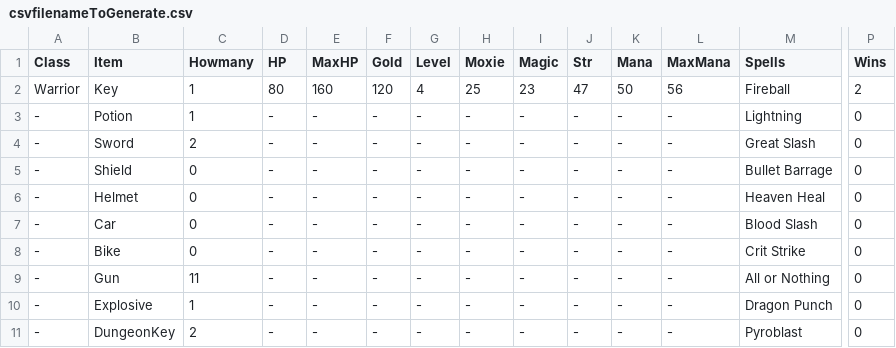
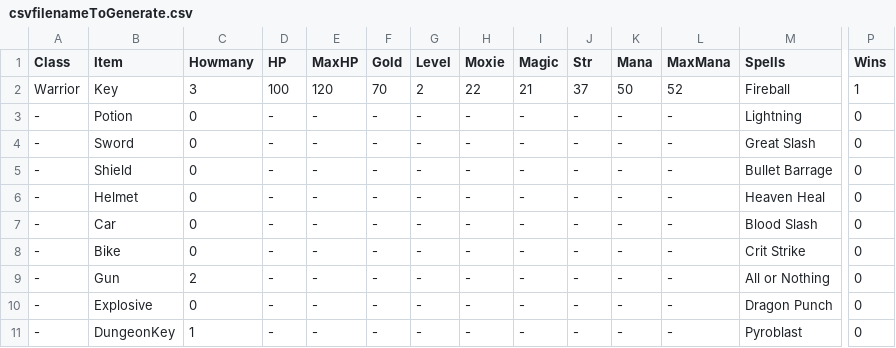
Before and after one commit to SreedeviRajavelu/textadventuregame, a CSV file: csvfilenameToGenerate.csv, drawn as a sheet; only a part is shown, gaps mark what is left out; the diff names each change by its address in the sheet, - before the commit and + after, or states it on an @@ line.

```diff
--- a/csvfilenameToGenerate.csv
+++ b/csvfilenameToGenerate.csv
-C2 (Howmany): 1
+C2 (Howmany): 3
-D2 (HP): 80
+D2 (HP): 100
-E2 (MaxHP): 160
+E2 (MaxHP): 120
-F2 (Gold): 120
+F2 (Gold): 70
-G2 (Level): 4
+G2 (Level): 2
-H2 (Moxie): 25
+H2 (Moxie): 22
-I2 (Magic): 23
+I2 (Magic): 21
-J2 (Str): 47
+J2 (Str): 37
-L2 (MaxMana): 56
+L2 (MaxMana): 52
-P2 (Wins): 2
+P2 (Wins): 1
-C3 (Howmany): 1
+C3 (Howmany): 0
-C4 (Howmany): 2
+C4 (Howmany): 0
-C9 (Howmany): 11
+C9 (Howmany): 2
-C10 (Howmany): 1
+C10 (Howmany): 0
-C11 (Howmany): 2
+C11 (Howmany): 1
```
Also changed, not shown: 2 other files.
